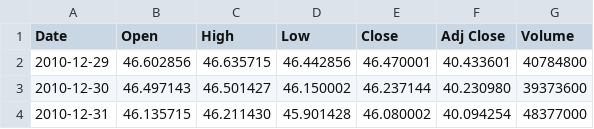
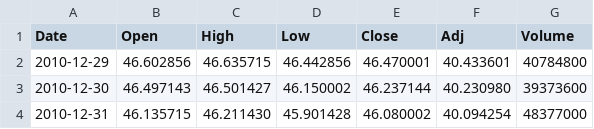
Before and after one commit to Glassinatorn/Stockytron, a CSV file: AAPL.csv, drawn as a sheet; only a part is shown.

```diff
--- a/AAPL.csv
+++ b/AAPL.csv
@@ -1,2 +1,2 @@
-Date,Open,High,Low,Close,Adj Close,Volume
+Date,Open,High,Low,Close,Adj,Volume
 2010-12-29,46.602856,46.635715,46.442856,46.470001,40.433601,40784800
```
Also changed, not shown: 2 other files.
